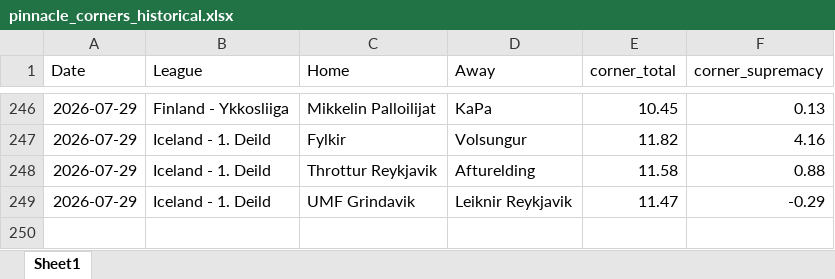
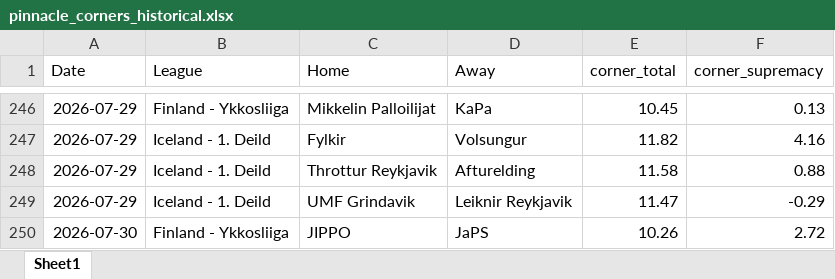
Before and after one commit to super-luke-chambers/pin_scraper, an Excel workbook: outputs/pinnacle_corners_historical.xlsx, sheet Sheet1, drawn as a sheet; only a part is shown, gaps mark what is left out; values as stored, in another font and other column widths than the file's, no borders; the diff names each change by its address in the sheet, - before the commit and + after, or states it on an @@ line.

```diff
--- a/outputs/pinnacle_corners_historical.xlsx (sheet Sheet1)
+++ b/outputs/pinnacle_corners_historical.xlsx (sheet Sheet1)
+row 250: 2026-07-30 | Finland - Ykkosliiga | JIPPO | JaPS | 10.26 | 2.72
```
Also changed, not shown: outputs/pinnacle_odds_data.xlsx, 2 other files.
